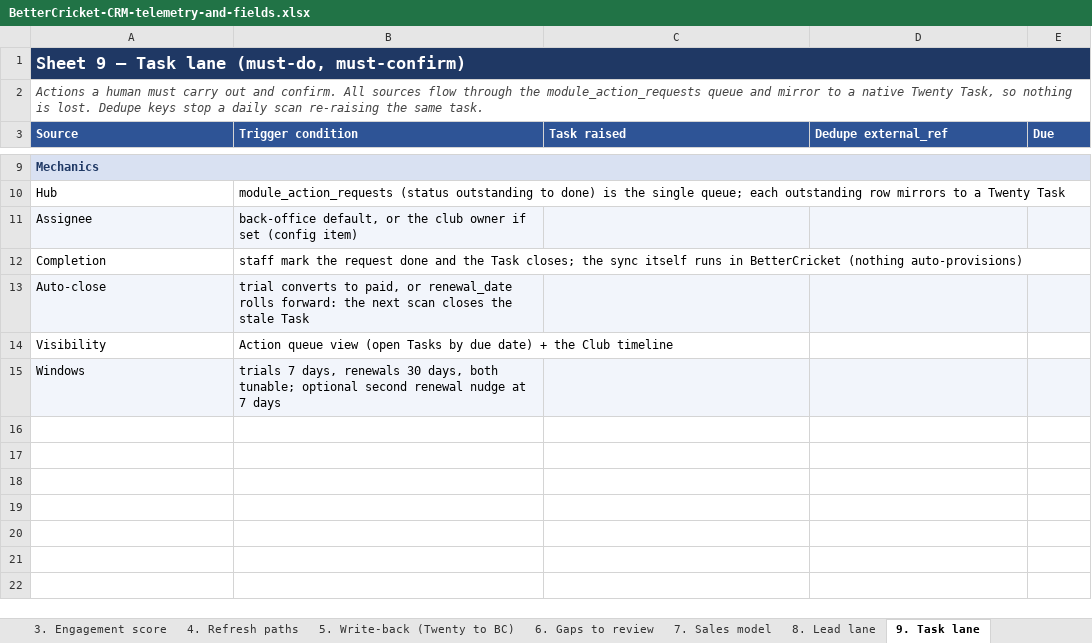
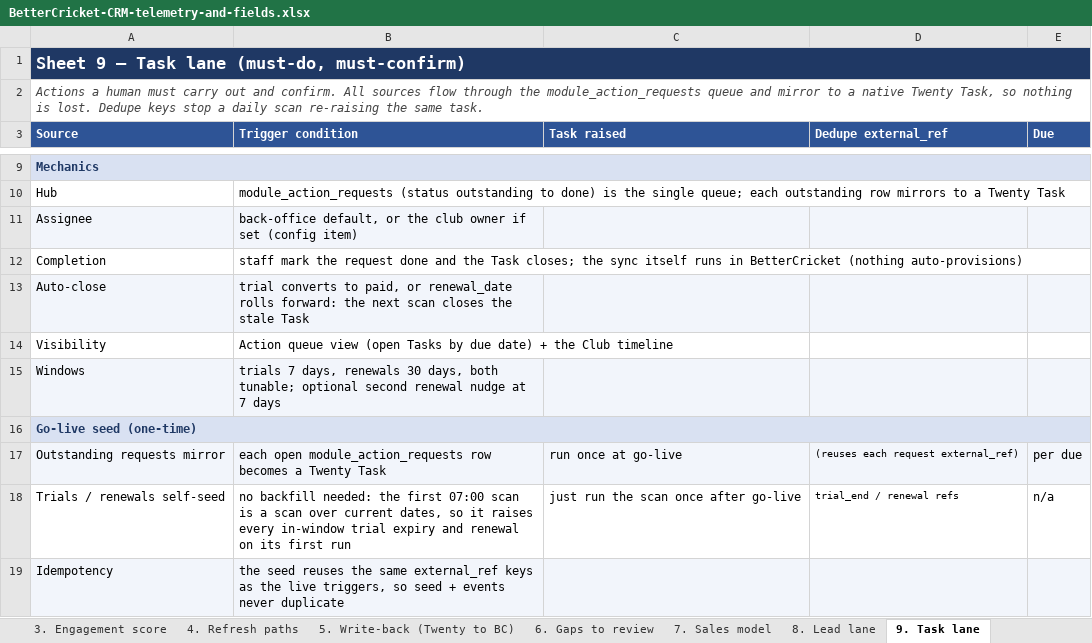
Before and after one commit to thejackbar/BetterStats, an Excel workbook: BetterCricket-CRM-telemetry-and-fields.xlsx, sheet 9. Task lane, drawn as a sheet; only a part is shown, gaps mark what is left out; values as stored, in another font and other column widths than the file's, no borders; the diff names each change by its address in the sheet, - before the commit and + after, or states it on an @@ line.

```diff
--- a/BetterCricket-CRM-telemetry-and-fields.xlsx (sheet 9. Task lane)
+++ b/BetterCricket-CRM-telemetry-and-fields.xlsx (sheet 9. Task lane)
+row 16: Go-live seed (one-time)
+row 17: Outstanding requests mirror | each open module_action_requests row becomes a Twenty Task | run once at go-live | (reuses each request external_ref) | per due
+row 18: Trials / renewals self-seed | no backfill needed: the first 07:00 scan is a scan over current dates, so it raises every in-window trial expiry and renewal on its first run | just run the scan once after go-live | trial_end / renewal refs | n/a
+row 19: Idempotency | the seed reuses the same external_ref keys as the live triggers, so seed + events never duplicate
```
Also changed, not shown: sheet 8. Lead lane.
